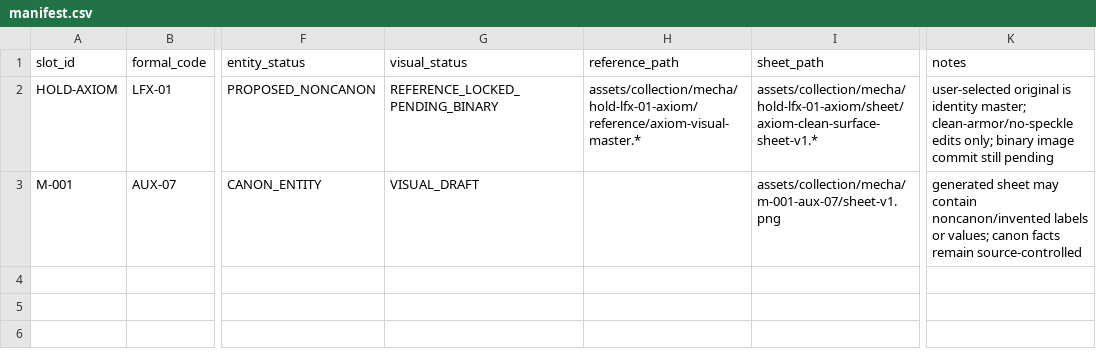
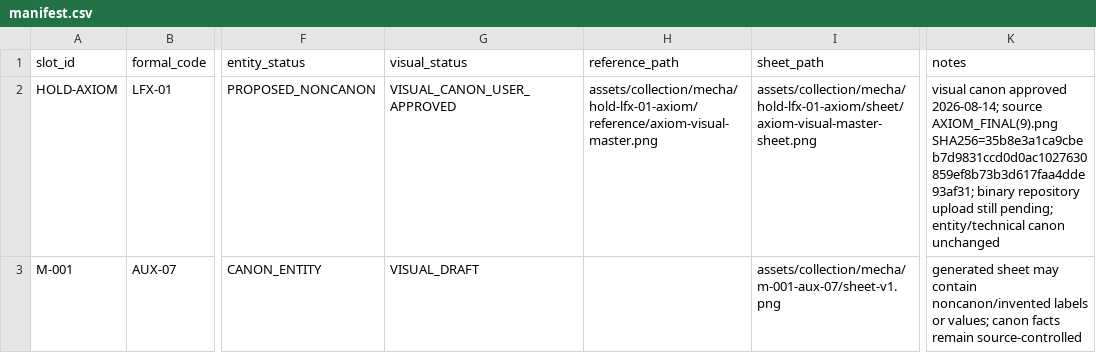
Before and after one commit to storm-credit/galactic-legacy-archive, a CSV file: assets/collection/mecha/manifest.csv, drawn as a sheet; only a part is shown, gaps mark what is left out; the diff names each change by its address in the sheet, - before the commit and + after, or states it on an @@ line.

Commit message:
assets: mark AXIOM visual master as user-approved canon

```diff
--- a/assets/collection/mecha/manifest.csv
+++ b/assets/collection/mecha/manifest.csv
-G2 (visual_status): REFERENCE_LOCKED_PENDING_BINARY
+G2 (visual_status): VISUAL_CANON_USER_APPROVED
-H2 (reference_path): assets/collection/mecha/hold-lfx-01-axiom/reference/axiom-visual-master.*
+H2 (reference_path): assets/collection/mecha/hold-lfx-01-axiom/reference/axiom-visual-master.png
-I2 (sheet_path): assets/collection/mecha/hold-lfx-01-axiom/sheet/axiom-clean-surface-sheet-v1.*
+I2 (sheet_path): assets/collection/mecha/hold-lfx-01-axiom/sheet/axiom-visual-master-sheet.png
-K2 (notes): user-selected original is identity master; clean-armor/no-speckle edits only; binary image commit still pending
+K2 (notes): visual canon approved 2026-08-14; source AXIOM_FINAL(9).png SHA256=35b8e3a1ca9cbeb7d9831ccd0d0ac1027630859ef8b73b3d617faa4dde93af31; binary repository upload still pending; entity/technical canon unchanged
```
